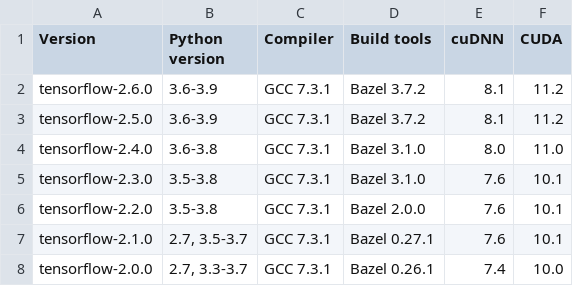
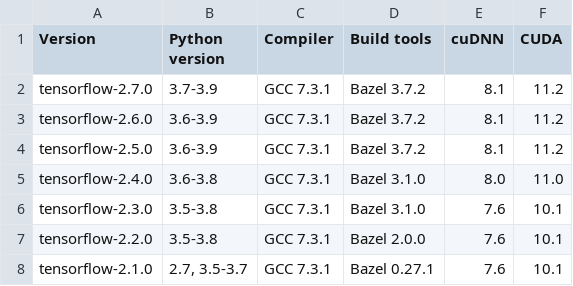
Before and after one commit to beasteers/slurmjobs, a CSV file: slurmjobs/cuda_versions.csv, drawn as a sheet; only a part is shown; the shorter side is filled out with more unchanged rows; the diff names each change by its address in the sheet, - before the commit and + after, or states it on an @@ line.

Commit message:
push slurm redesign code

```diff
--- a/slurmjobs/cuda_versions.csv
+++ b/slurmjobs/cuda_versions.csv
+row 2: tensorflow-2.7.0 | 3.7-3.9 | GCC 7.3.1 | Bazel 3.7.2 | 8.1 | 11.2
```
Also changed, not shown: 41 other files.
